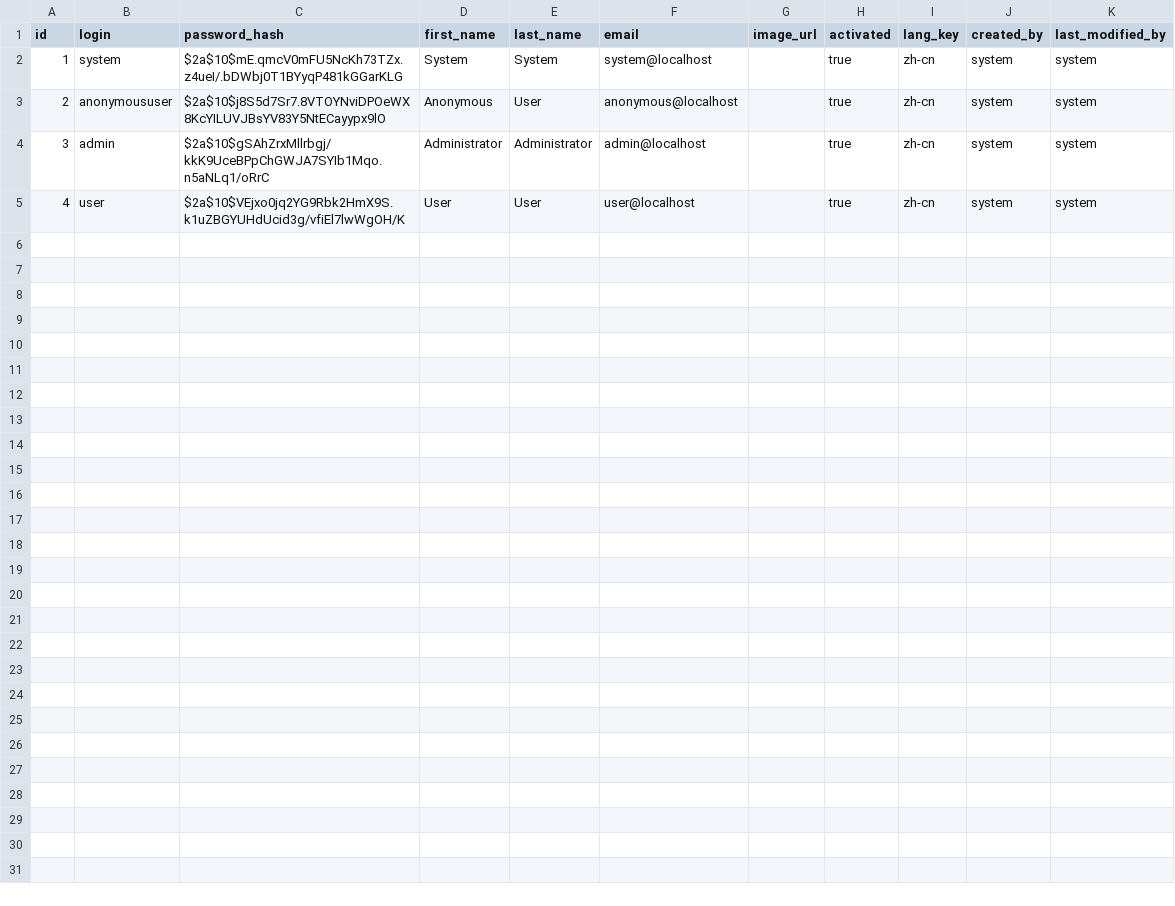
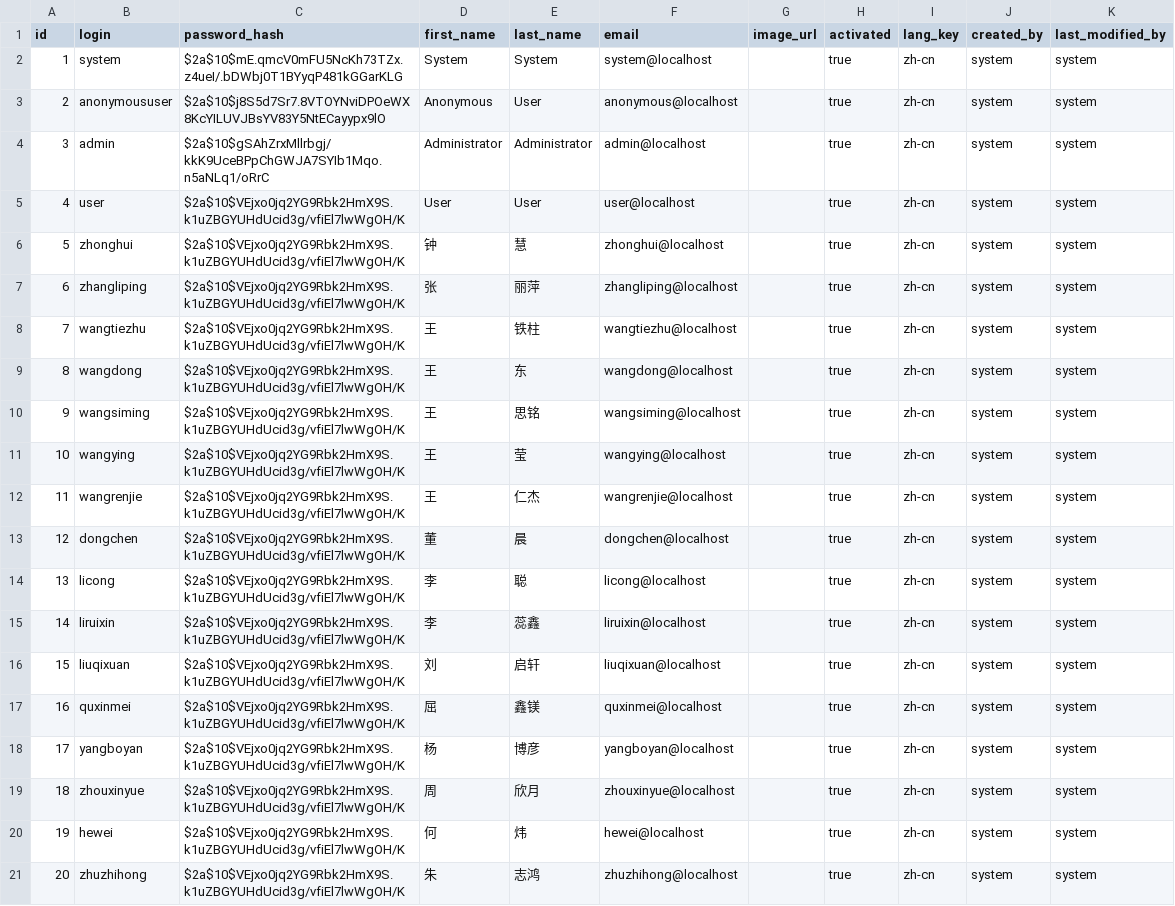
Before and after one commit to kang01/BioBank, a CSV file: src/main/resources/config/liquibase/users.csv, drawn as a sheet.

```diff
--- a/src/main/resources/config/liquibase/users.csv
+++ b/src/main/resources/config/liquibase/users.csv
@@ -5 +5,17 @@ id;login;password_hash;first_name;last_name;email;image_url;activated;lang_key;c
 4;user;$2a$10$VEjxo0jq2YG9Rbk2HmX9S.k1uZBGYUHdUcid3g/vfiEl7lwWgOH/K;User;User;user@localhost;;true;zh-cn;system;system
+5;zhonghui;$2a$10$VEjxo0jq2YG9Rbk2HmX9S.k1uZBGYUHdUcid3g/vfiEl7lwWgOH/K;钟;慧;zhonghui@localhost;;true;zh-cn;system;system
+6;zhangliping;$2a$10$VEjxo0jq2YG9Rbk2HmX9S.k1uZBGYUHdUcid3g/vfiEl7lwWgOH/K;张;丽萍;zhangliping@localhost;;true;zh-cn;system;system
+7;wangtiezhu;$2a$10$VEjxo0jq2YG9Rbk2HmX9S.k1uZBGYUHdUcid3g/vfiEl7lwWgOH/K;王;铁柱;wangtiezhu@localhost;;true;zh-cn;system;system
+8;wangdong;$2a$10$VEjxo0jq2YG9Rbk2HmX9S.k1uZBGYUHdUcid3g/vfiEl7lwWgOH/K;王;东;wangdong@localhost;;true;zh-cn;system;system
+9;wangsiming;$2a$10$VEjxo0jq2YG9Rbk2HmX9S.k1uZBGYUHdUcid3g/vfiEl7lwWgOH/K;王;思铭;wangsiming@localhost;;true;zh-cn;system;system
+10;wangying;$2a$10$VEjxo0jq2YG9Rbk2HmX9S.k1uZBGYUHdUcid3g/vfiEl7lwWgOH/K;王;莹;wangying@localhost;;true;zh-cn;system;system
+11;wangrenjie;$2a$10$VEjxo0jq2YG9Rbk2HmX9S.k1uZBGYUHdUcid3g/vfiEl7lwWgOH/K;王;仁杰;wangrenjie@localhost;;true;zh-cn;system;system
+12;dongchen;$2a$10$VEjxo0jq2YG9Rbk2HmX9S.k1uZBGYUHdUcid3g/vfiEl7lwWgOH/K;董;晨;dongchen@localhost;;true;zh-cn;system;system
+13;licong;$2a$10$VEjxo0jq2YG9Rbk2HmX9S.k1uZBGYUHdUcid3g/vfiEl7lwWgOH/K;李;聪;licong@localhost;;true;zh-cn;system;system
+14;liruixin;$2a$10$VEjxo0jq2YG9Rbk2HmX9S.k1uZBGYUHdUcid3g/vfiEl7lwWgOH/K;李;蕊鑫;liruixin@localhost;;true;zh-cn;system;system
+15;liuqixuan;$2a$10$VEjxo0jq2YG9Rbk2HmX9S.k1uZBGYUHdUcid3g/vfiEl7lwWgOH/K;刘;启轩;liuqixuan@localhost;;true;zh-cn;system;system
+16;quxinmei;$2a$10$VEjxo0jq2YG9Rbk2HmX9S.k1uZBGYUHdUcid3g/vfiEl7lwWgOH/K;屈;鑫镁;quxinmei@localhost;;true;zh-cn;system;system
+17;yangboyan;$2a$10$VEjxo0jq2YG9Rbk2HmX9S.k1uZBGYUHdUcid3g/vfiEl7lwWgOH/K;杨;博彦;yangboyan@localhost;;true;zh-cn;system;system
+18;zhouxinyue;$2a$10$VEjxo0jq2YG9Rbk2HmX9S.k1uZBGYUHdUcid3g/vfiEl7lwWgOH/K;周;欣月;zhouxinyue@localhost;;true;zh-cn;system;system
+19;hewei;$2a$10$VEjxo0jq2YG9Rbk2HmX9S.k1uZBGYUHdUcid3g/vfiEl7lwWgOH/K;何;炜;hewei@localhost;;true;zh-cn;system;system
+20;zhuzhihong;$2a$10$VEjxo0jq2YG9Rbk2HmX9S.k1uZBGYUHdUcid3g/vfiEl7lwWgOH/K;朱;志鸿;zhuzhihong@localhost;;true;zh-cn;system;system
```
Also changed, not shown: src/main/resources/config/liquibase/area.csv, src/main/resources/config/liquibase/equipment.csv, 11 other files.
